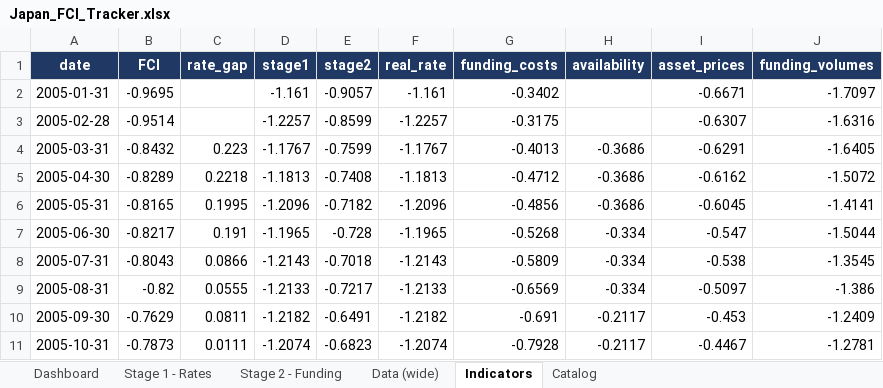
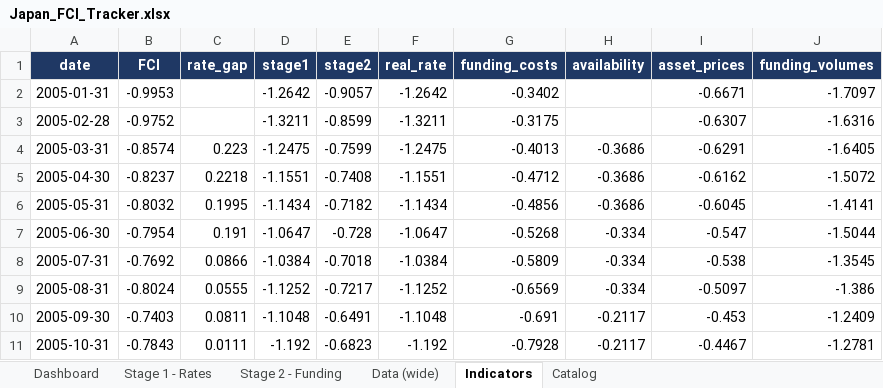
Before and after one commit to LY069/Japan-Financial-Condition-Tracker, an Excel workbook: Japan_FCI_Tracker.xlsx, sheet Indicators, drawn as a sheet; only a part is shown; values as stored, in another font and other column widths than the file's, no borders; the diff covers the shown part only; the diff names each change by its address in the sheet, - before the commit and + after, or states it on an @@ line.

```diff
--- a/Japan_FCI_Tracker.xlsx (sheet Indicators)
+++ b/Japan_FCI_Tracker.xlsx (sheet Indicators)
-B2 (FCI): -0.9695
+B2 (FCI): -0.9953
-D2 (stage1): -1.161
+D2 (stage1): -1.2642
-F2 (real_rate): -1.161
+F2 (real_rate): -1.2642
-B3 (FCI): -0.9514
+B3 (FCI): -0.9752
-D3 (stage1): -1.2257
+D3 (stage1): -1.3211
-F3 (real_rate): -1.2257
+F3 (real_rate): -1.3211
-B4 (FCI): -0.8432
+B4 (FCI): -0.8574
-D4 (stage1): -1.1767
+D4 (stage1): -1.2475
-F4 (real_rate): -1.1767
+F4 (real_rate): -1.2475
-B5 (FCI): -0.8289
+B5 (FCI): -0.8237
-D5 (stage1): -1.1813
+D5 (stage1): -1.1551
-F5 (real_rate): -1.1813
+F5 (real_rate): -1.1551
-B6 (FCI): -0.8165
+B6 (FCI): -0.8032
-D6 (stage1): -1.2096
+D6 (stage1): -1.1434
-F6 (real_rate): -1.2096
+F6 (real_rate): -1.1434
-B7 (FCI): -0.8217
+B7 (FCI): -0.7954
-D7 (stage1): -1.1965
+D7 (stage1): -1.0647
-F7 (real_rate): -1.1965
+F7 (real_rate): -1.0647
-B8 (FCI): -0.8043
+B8 (FCI): -0.7692
-D8 (stage1): -1.2143
+D8 (stage1): -1.0384
-F8 (real_rate): -1.2143
+F8 (real_rate): -1.0384
-B9 (FCI): -0.82
+B9 (FCI): -0.8024
-D9 (stage1): -1.2133
+D9 (stage1): -1.1252
-F9 (real_rate): -1.2133
+F9 (real_rate): -1.1252
-B10 (FCI): -0.7629
+B10 (FCI): -0.7403
-D10 (stage1): -1.2182
+D10 (stage1): -1.1048
-F10 (real_rate): -1.2182
+F10 (real_rate): -1.1048
-B11 (FCI): -0.7873
+B11 (FCI): -0.7843
-D11 (stage1): -1.2074
+D11 (stage1): -1.192
-F11 (real_rate): -1.2074
+F11 (real_rate): -1.192
```
Also changed, not shown: 744 edited cells elsewhere in this sheet, sheet Data (wide), sheet Stage 1 - Rates, sheet Dashboard, hidden cells, 3 other files.
